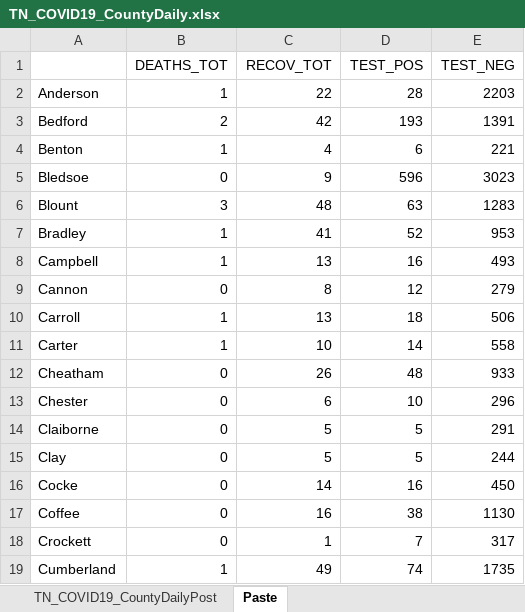
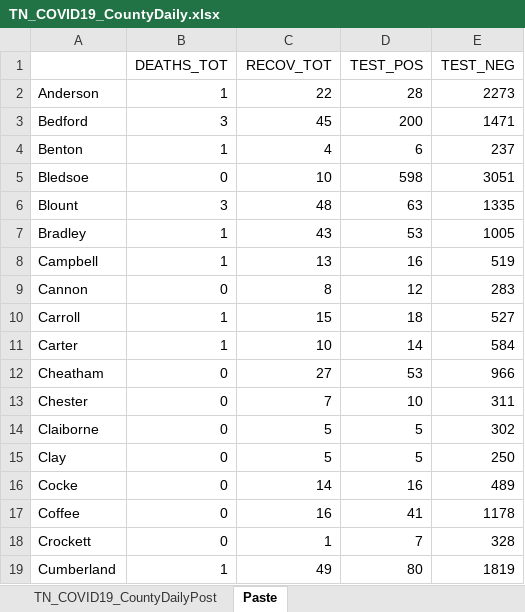
Before and after one commit to mfcarrasco/COVID-TN-Counties, an Excel workbook: TN_COVID19_CountyDaily.xlsx, sheet Paste, drawn as a sheet; only a part is shown; values as stored, in another font and other column widths than the file's, no borders; the diff covers the shown part only; the diff names each change by its address in the sheet, - before the commit and + after, or states it on an @@ line.

```diff
--- a/TN_COVID19_CountyDaily.xlsx (sheet Paste)
+++ b/TN_COVID19_CountyDaily.xlsx (sheet Paste)
-E2 (TEST_NEG): 2203
+E2 (TEST_NEG): 2273
-B3 (DEATHS_TOT): 2
+B3 (DEATHS_TOT): 3
-C3 (RECOV_TOT): 42
+C3 (RECOV_TOT): 45
-D3 (TEST_POS): 193
+D3 (TEST_POS): 200
-E3 (TEST_NEG): 1391
+E3 (TEST_NEG): 1471
-E4 (TEST_NEG): 221
+E4 (TEST_NEG): 237
-C5 (RECOV_TOT): 9
+C5 (RECOV_TOT): 10
-D5 (TEST_POS): 596
+D5 (TEST_POS): 598
-E5 (TEST_NEG): 3023
+E5 (TEST_NEG): 3051
-E6 (TEST_NEG): 1283
+E6 (TEST_NEG): 1335
-C7 (RECOV_TOT): 41
+C7 (RECOV_TOT): 43
-D7 (TEST_POS): 52
+D7 (TEST_POS): 53
-E7 (TEST_NEG): 953
+E7 (TEST_NEG): 1005
-E8 (TEST_NEG): 493
+E8 (TEST_NEG): 519
-E9 (TEST_NEG): 279
+E9 (TEST_NEG): 283
-C10 (RECOV_TOT): 13
+C10 (RECOV_TOT): 15
-E10 (TEST_NEG): 506
+E10 (TEST_NEG): 527
-E11 (TEST_NEG): 558
+E11 (TEST_NEG): 584
-C12 (RECOV_TOT): 26
+C12 (RECOV_TOT): 27
-D12 (TEST_POS): 48
+D12 (TEST_POS): 53
-E12 (TEST_NEG): 933
+E12 (TEST_NEG): 966
-C13 (RECOV_TOT): 6
+C13 (RECOV_TOT): 7
-E13 (TEST_NEG): 296
+E13 (TEST_NEG): 311
-E14 (TEST_NEG): 291
+E14 (TEST_NEG): 302
-E15 (TEST_NEG): 244
+E15 (TEST_NEG): 250
-E16 (TEST_NEG): 450
+E16 (TEST_NEG): 489
-D17 (TEST_POS): 38
+D17 (TEST_POS): 41
-E17 (TEST_NEG): 1130
+E17 (TEST_NEG): 1178
-E18 (TEST_NEG): 317
+E18 (TEST_NEG): 328
-D19 (TEST_POS): 74
+D19 (TEST_POS): 80
-E19 (TEST_NEG): 1735
+E19 (TEST_NEG): 1819
```
Also changed, not shown: 140 edited cells elsewhere in this sheet, sheet TN_COVID19_CountyDailyPost, TN_Age.xlsx, TN_Demographics.xlsx, 1 other file.
